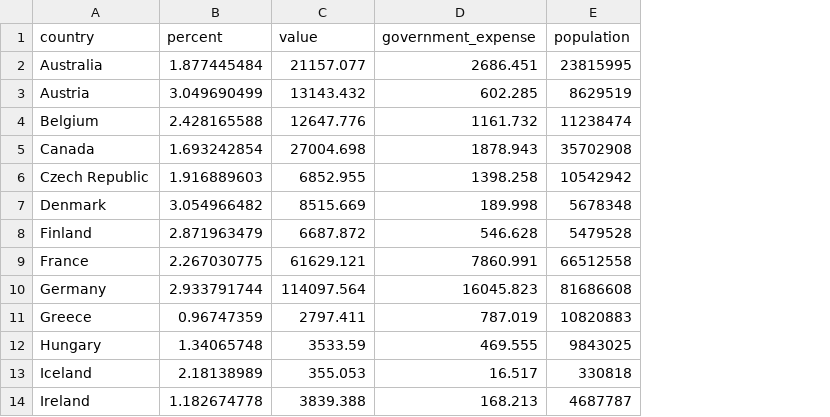
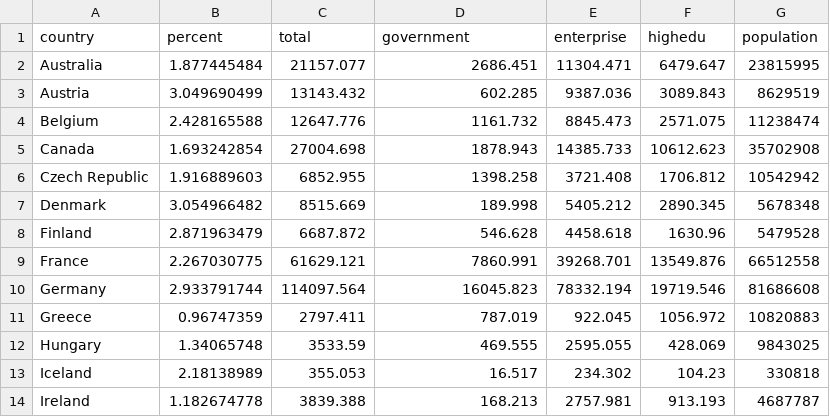
Before and after one commit to JeffHu520/110-1-Economic-Data-Visualization, a CSV file: GERD.csv, drawn as a sheet; only a part is shown; the diff names each change by its address in the sheet, - before the commit and + after, or states it on an @@ line.

Commit message:
Add files via upload

```diff
--- a/GERD.csv
+++ b/GERD.csv
+column E (enterprise), rows 2-14: 11304.471 | 9387.036 | 8845.473 | 14385.733 | 3721.408 | 5405.212 | 4458.618 | 39268.701 | 78332.194 | 922.045 | 2595.055 | 234.302 | 2757.981
+column F (highedu), rows 2-14: 6479.647 | 3089.843 | 2571.075 | 10612.623 | 1706.812 | 2890.345 | 1630.96 | 13549.876 | 19719.546 | 1056.972 | 428.069 | 104.23 | 913.193
-C1: value
+C1: total
-D1: government_expense
+D1: government
```
